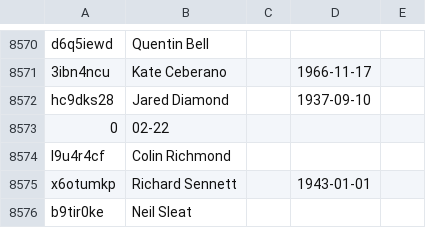
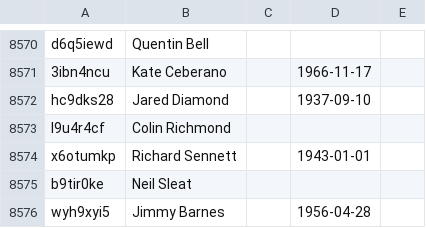
Before and after one commit to slowe/panelshows, a CSV file: people/ranked.csv, drawn as a sheet; only a part is shown, gaps mark what is left out; the shorter side is filled out with more unchanged rows; the diff names each change by its address in the sheet, - before the commit and + after, or states it on an @@ line.

```diff
--- a/people/ranked.csv
+++ b/people/ranked.csv
-row 8573: 0 | 02-22
```
Also changed, not shown: people/people.tsv.
